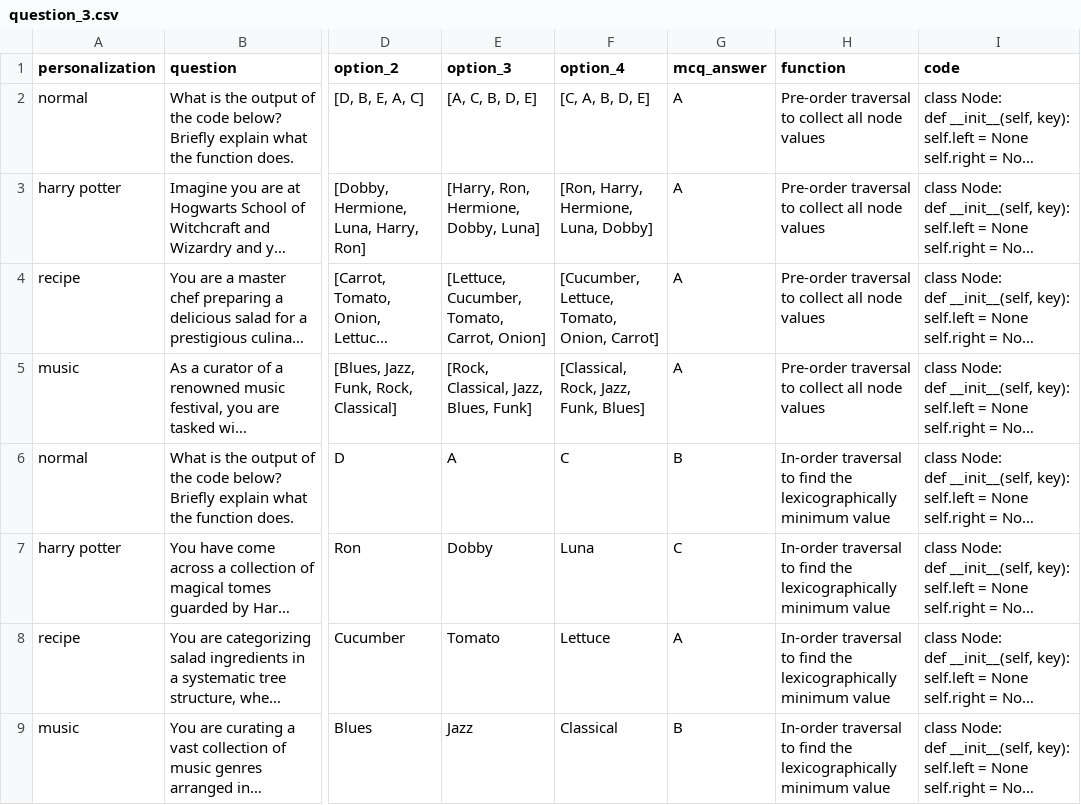
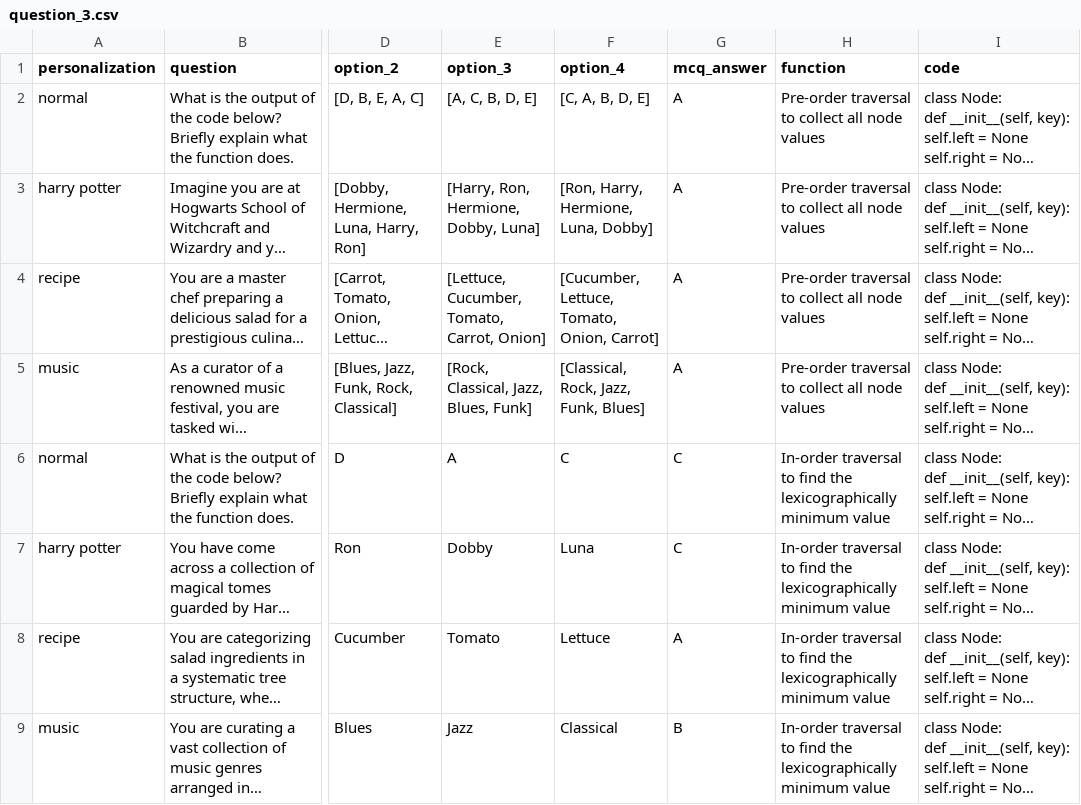
Before and after one commit to DdIiVvYyAaMm/DSA-Tutor-App, a CSV file: question_3.csv, drawn as a sheet; only a part is shown, gaps mark what is left out; long unchanged cells end in …; the diff names each change by its address in the sheet, - before the commit and + after, or states it on an @@ line.

Commit message:
Edited some questions in question_3.csv

```diff
--- a/question_3.csv
+++ b/question_3.csv
-G6 (mcq_answer): B
+G6 (mcq_answer): C
```
